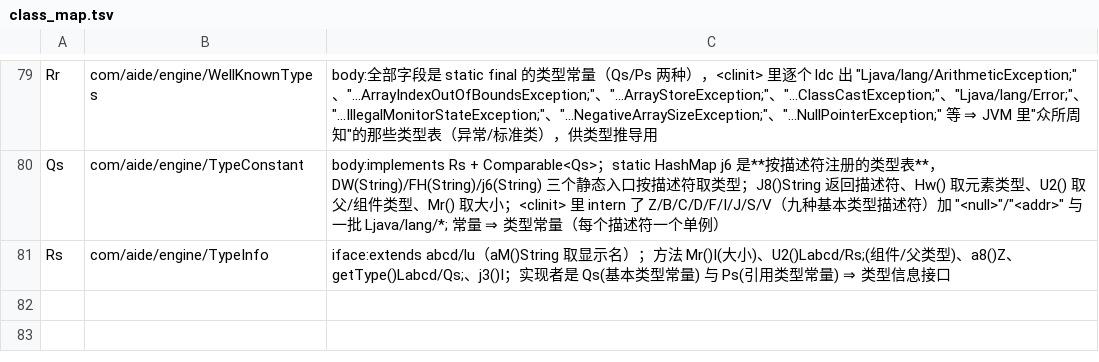
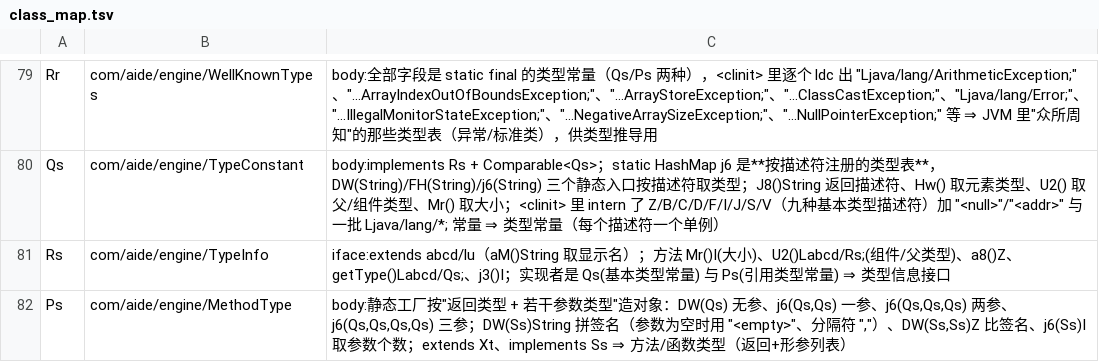
Before and after one commit to f401/MyAIDEProEnchanted, a TSV file: jobs/engine/class_map.tsv, drawn as a sheet; only a part is shown, gaps mark what is left out.

Commit message:
命名批次：abcd/Ps → com/aide/engine/MethodType
判据是静态工厂的形状：`DW(Qs)` 无参、`j6(Qs,Qs)` 一参、`j6(Qs,Qs,Qs)` 两参、`j6(Qs,Qs,Qs,Qs)`
三参 ⇒ 第一个 Qs 是返回类型、其余是形参；`DW(Ss)String` 拼签名（无参时 "<empty>"、分隔符 ","）、
`DW(Ss,Ss)Z` 比签名、`j6(Ss)I` 取参数个数。与 Qs(TypeConstant)/Rs(TypeInfo)/Rr(WellKnownTypes)
组成 AIDE 的 JVM 类型系统，服务于 ClassFileParser(rd) 与类型推导。

门禁：validate ✔ 3905 类；inherit 0/0/0；innercheck ①②③ 0；famcheck 0/0；verify 不一致 0。

```diff
--- a/jobs/engine/class_map.tsv
+++ b/jobs/engine/class_map.tsv
@@ -81 +81,2 @@ Qs	com/aide/engine/TypeConstant	body:implements Rs + Comparable<Qs>；static Has
 Rs	com/aide/engine/TypeInfo	iface:extends abcd/lu（aM()String 取显示名）；方法 Mr()I(大小)、U2()Labcd/Rs;(组件/父类型)、a8()Z、getType()Labcd/Qs;、j3()I；实现者是 Qs(基本类型常量) 与 Ps(引用类型常量) ⇒ 类型信息接口
+Ps	com/aide/engine/MethodType	body:静态工厂按"返回类型 + 若干参数类型"造对象：DW(Qs) 无参、j6(Qs,Qs) 一参、j6(Qs,Qs,Qs) 两参、j6(Qs,Qs,Qs,Qs) 三参；DW(Ss)String 拼签名（参数为空时用 "<empty>"、分隔符 ","）、DW(Ss,Ss)Z 比签名、j6(Ss)I 取参数个数；extends Xt、implements Ss ⇒ 方法/函数类型（返回+形参列表）
```
Also changed, not shown: jobs/engine/comments.tsv, 3 other files.
